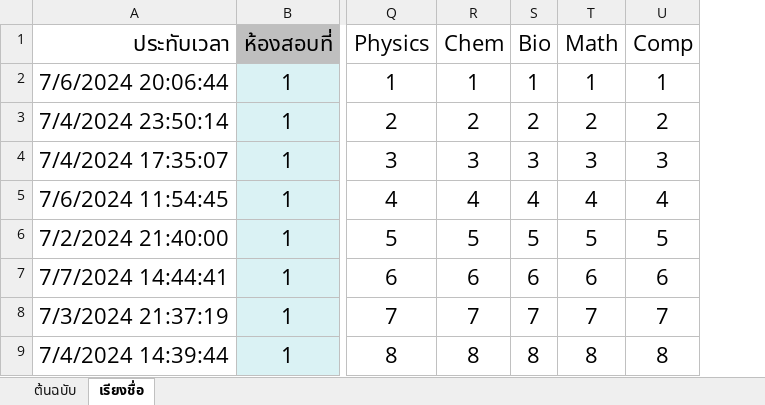
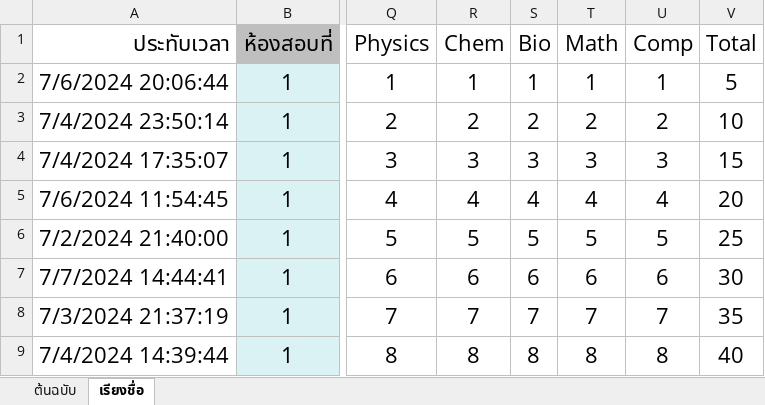
Before and after one commit to l2holV4l2u/csmc, an Excel workbook: public/database/csmc-database.xlsx, sheet เรียงชื่อ, drawn as a sheet; only a part is shown, gaps mark what is left out; values as stored, in another font and other column widths than the file's, no borders; the diff names each change by its address in the sheet, - before the commit and + after, or states it on an @@ line.

Commit message:
update total score

```diff
--- a/public/database/csmc-database.xlsx (sheet เรียงชื่อ)
+++ b/public/database/csmc-database.xlsx (sheet เรียงชื่อ)
+column V (Total), rows 2-9: 5 | 10 | 15 | 20 | 25 | 30 | 35 | 40
```
Also changed, not shown: 1 other file.
